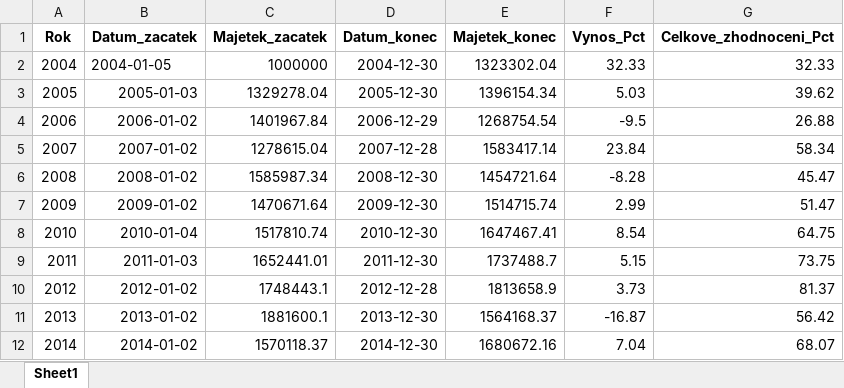
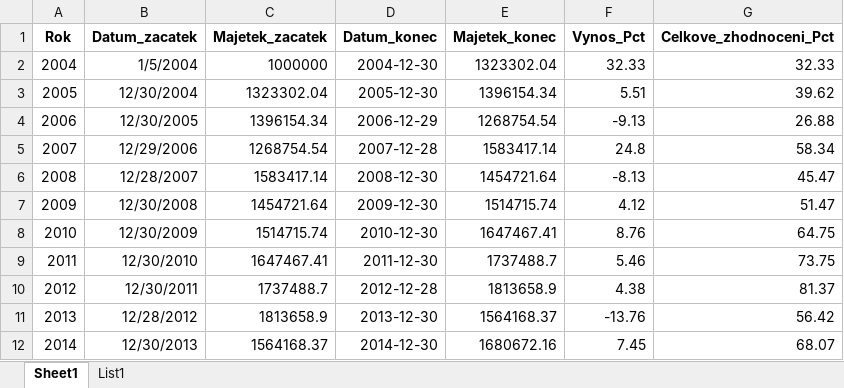
Before and after one commit to Larinex/BP-BCPP-Investment-Strategy, an Excel workbook: vysledna_vykonnost.xlsx, sheet Sheet1, drawn as a sheet; only a part is shown; values as stored, in another font and other column widths than the file's, no borders; charts and pictures not drawn; the diff covers the shown part only; the diff names each change by its address in the sheet, - before the commit and + after, or states it on an @@ line.

```diff
--- a/vysledna_vykonnost.xlsx (sheet Sheet1)
+++ b/vysledna_vykonnost.xlsx (sheet Sheet1)
+sheet tab: List1
-B2 (Datum_zacatek): 2004-01-05
+B2 (Datum_zacatek): 1/5/2004
-B3 (Datum_zacatek): 2005-01-03
+B3 (Datum_zacatek): 12/30/2004
-C3 (Majetek_zacatek): 1329278.04
+C3 (Majetek_zacatek): 1323302.04
-F3 (Vynos_Pct): 5.03
+F3 (Vynos_Pct): 5.51
-B4 (Datum_zacatek): 2006-01-02
+B4 (Datum_zacatek): 12/30/2005
-C4 (Majetek_zacatek): 1401967.84
+C4 (Majetek_zacatek): 1396154.34
-F4 (Vynos_Pct): -9.5
+F4 (Vynos_Pct): -9.13
-B5 (Datum_zacatek): 2007-01-02
+B5 (Datum_zacatek): 12/29/2006
-C5 (Majetek_zacatek): 1278615.04
+C5 (Majetek_zacatek): 1268754.54
-F5 (Vynos_Pct): 23.84
+F5 (Vynos_Pct): 24.8
-B6 (Datum_zacatek): 2008-01-02
+B6 (Datum_zacatek): 12/28/2007
-C6 (Majetek_zacatek): 1585987.34
+C6 (Majetek_zacatek): 1583417.14
-F6 (Vynos_Pct): -8.28
+F6 (Vynos_Pct): -8.13
-B7 (Datum_zacatek): 2009-01-02
+B7 (Datum_zacatek): 12/30/2008
-C7 (Majetek_zacatek): 1470671.64
+C7 (Majetek_zacatek): 1454721.64
-F7 (Vynos_Pct): 2.99
+F7 (Vynos_Pct): 4.12
-B8 (Datum_zacatek): 2010-01-04
+B8 (Datum_zacatek): 12/30/2009
-C8 (Majetek_zacatek): 1517810.74
+C8 (Majetek_zacatek): 1514715.74
-F8 (Vynos_Pct): 8.54
+F8 (Vynos_Pct): 8.76
-B9 (Datum_zacatek): 2011-01-03
+B9 (Datum_zacatek): 12/30/2010
-C9 (Majetek_zacatek): 1652441.01
+C9 (Majetek_zacatek): 1647467.41
-F9 (Vynos_Pct): 5.15
+F9 (Vynos_Pct): 5.46
-B10 (Datum_zacatek): 2012-01-02
+B10 (Datum_zacatek): 12/30/2011
-C10 (Majetek_zacatek): 1748443.1
+C10 (Majetek_zacatek): 1737488.7
-F10 (Vynos_Pct): 3.73
+F10 (Vynos_Pct): 4.38
-B11 (Datum_zacatek): 2013-01-02
+B11 (Datum_zacatek): 12/28/2012
-C11 (Majetek_zacatek): 1881600.1
+C11 (Majetek_zacatek): 1813658.9
-F11 (Vynos_Pct): -16.87
+F11 (Vynos_Pct): -13.76
-B12 (Datum_zacatek): 2014-01-02
+B12 (Datum_zacatek): 12/30/2013
-C12 (Majetek_zacatek): 1570118.37
+C12 (Majetek_zacatek): 1564168.37
-F12 (Vynos_Pct): 7.04
+F12 (Vynos_Pct): 7.45
```
Also changed, not shown: 1 added row and 30 edited cells elsewhere in this sheet, charts or pictures, screening.xlsx, 1 other file.
